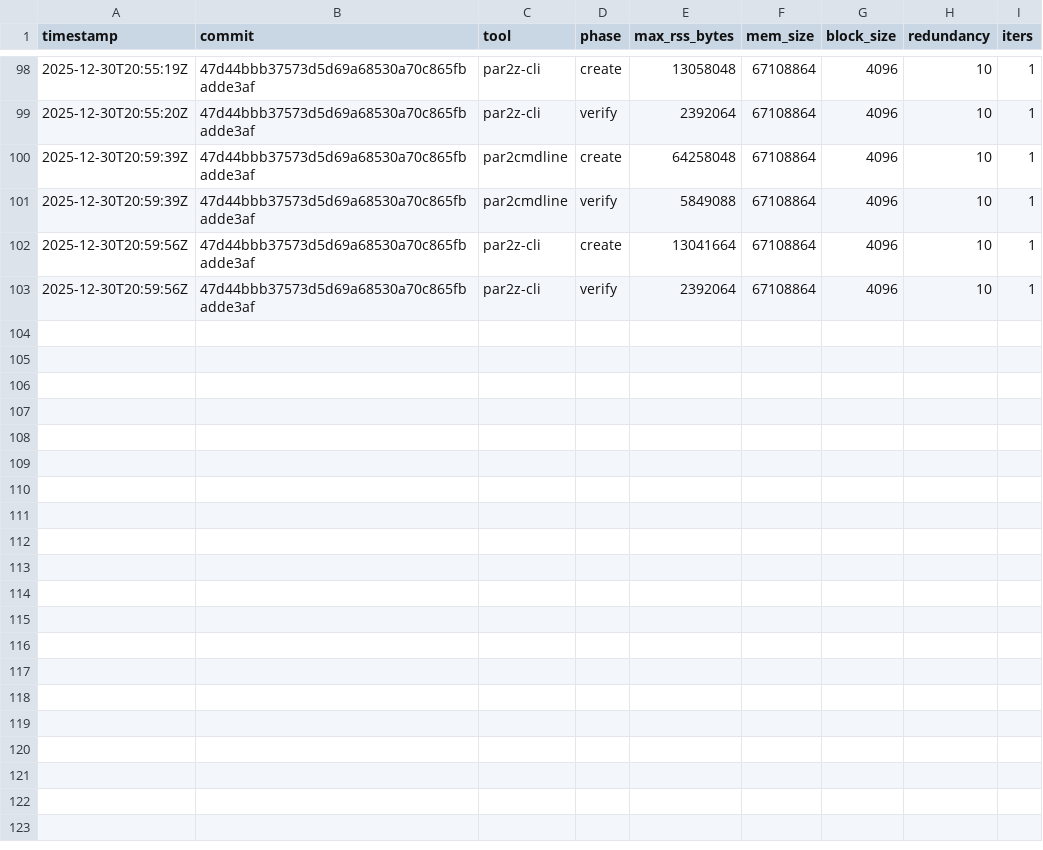
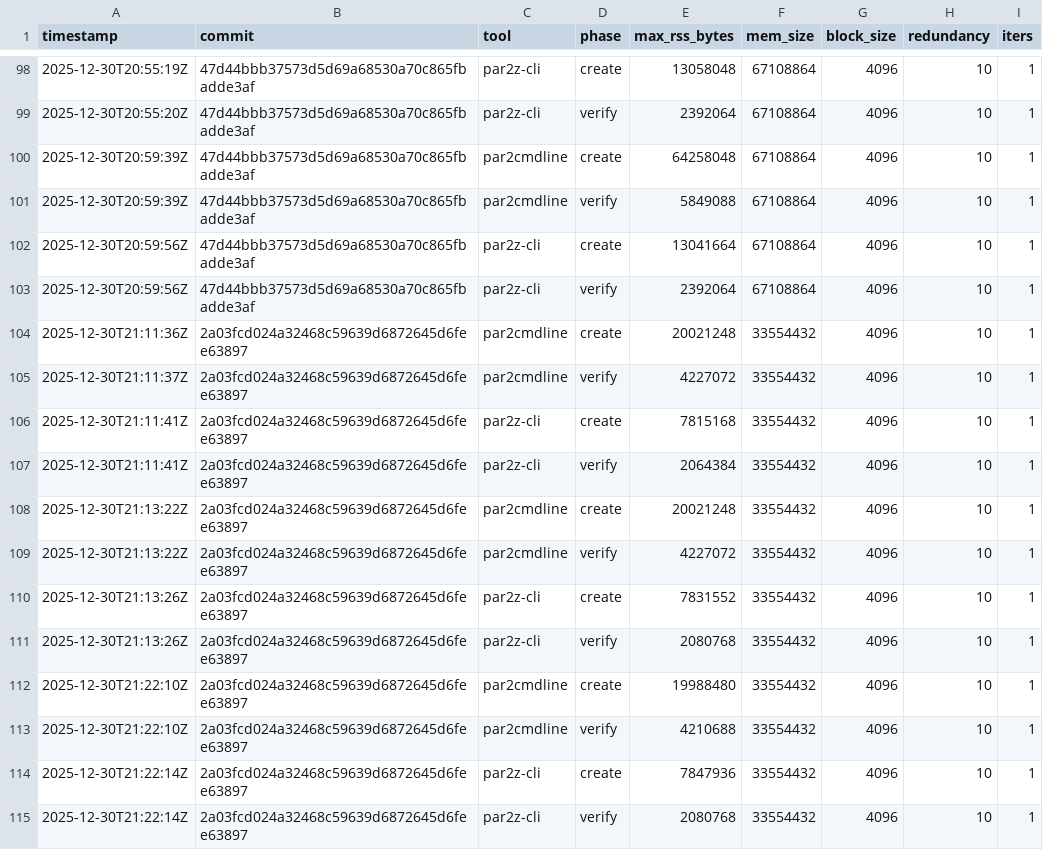
Before and after one commit to pmarreck/par2z, a TSV file: mem-results.tsv, drawn as a sheet; only a part is shown, gaps mark what is left out.

```diff
--- a/mem-results.tsv
+++ b/mem-results.tsv
@@ -103 +103,13 @@ timestamp	commit	tool	phase	max_rss_bytes	mem_size	block_size	redundancy	iters
 2025-12-30T20:59:56Z	47d44bbb37573d5d69a68530a70c865fbadde3af	par2z-cli	verify	2392064	67108864	4096	10	1
+2025-12-30T21:11:36Z	2a03fcd024a32468c59639d6872645d6fee63897	par2cmdline	create	20021248	33554432	4096	10	1
+2025-12-30T21:11:37Z	2a03fcd024a32468c59639d6872645d6fee63897	par2cmdline	verify	4227072	33554432	4096	10	1
+2025-12-30T21:11:41Z	2a03fcd024a32468c59639d6872645d6fee63897	par2z-cli	create	7815168	33554432	4096	10	1
+2025-12-30T21:11:41Z	2a03fcd024a32468c59639d6872645d6fee63897	par2z-cli	verify	2064384	33554432	4096	10	1
+2025-12-30T21:13:22Z	2a03fcd024a32468c59639d6872645d6fee63897	par2cmdline	create	20021248	33554432	4096	10	1
+2025-12-30T21:13:22Z	2a03fcd024a32468c59639d6872645d6fee63897	par2cmdline	verify	4227072	33554432	4096	10	1
+2025-12-30T21:13:26Z	2a03fcd024a32468c59639d6872645d6fee63897	par2z-cli	create	7831552	33554432	4096	10	1
+2025-12-30T21:13:26Z	2a03fcd024a32468c59639d6872645d6fee63897	par2z-cli	verify	2080768	33554432	4096	10	1
+2025-12-30T21:22:10Z	2a03fcd024a32468c59639d6872645d6fee63897	par2cmdline	create	19988480	33554432	4096	10	1
+2025-12-30T21:22:10Z	2a03fcd024a32468c59639d6872645d6fee63897	par2cmdline	verify	4210688	33554432	4096	10	1
+2025-12-30T21:22:14Z	2a03fcd024a32468c59639d6872645d6fee63897	par2z-cli	create	7847936	33554432	4096	10	1
+2025-12-30T21:22:14Z	2a03fcd024a32468c59639d6872645d6fee63897	par2z-cli	verify	2080768	33554432	4096	10	1
```
Also changed, not shown: bench-results.tsv, 7 other files.
